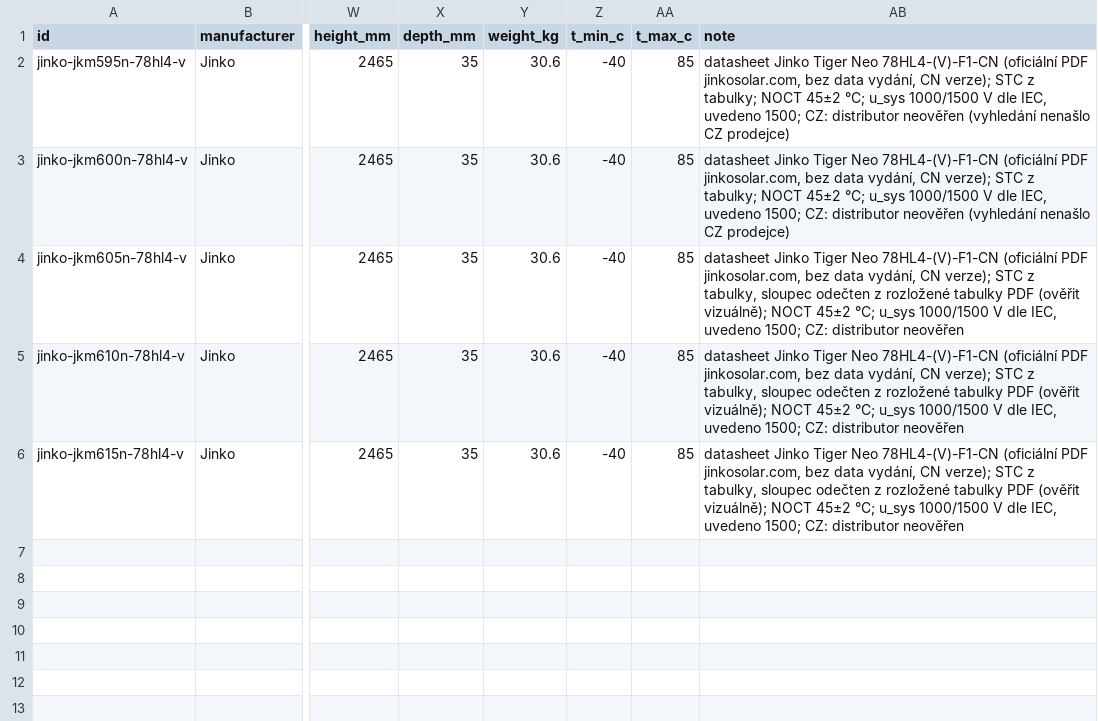
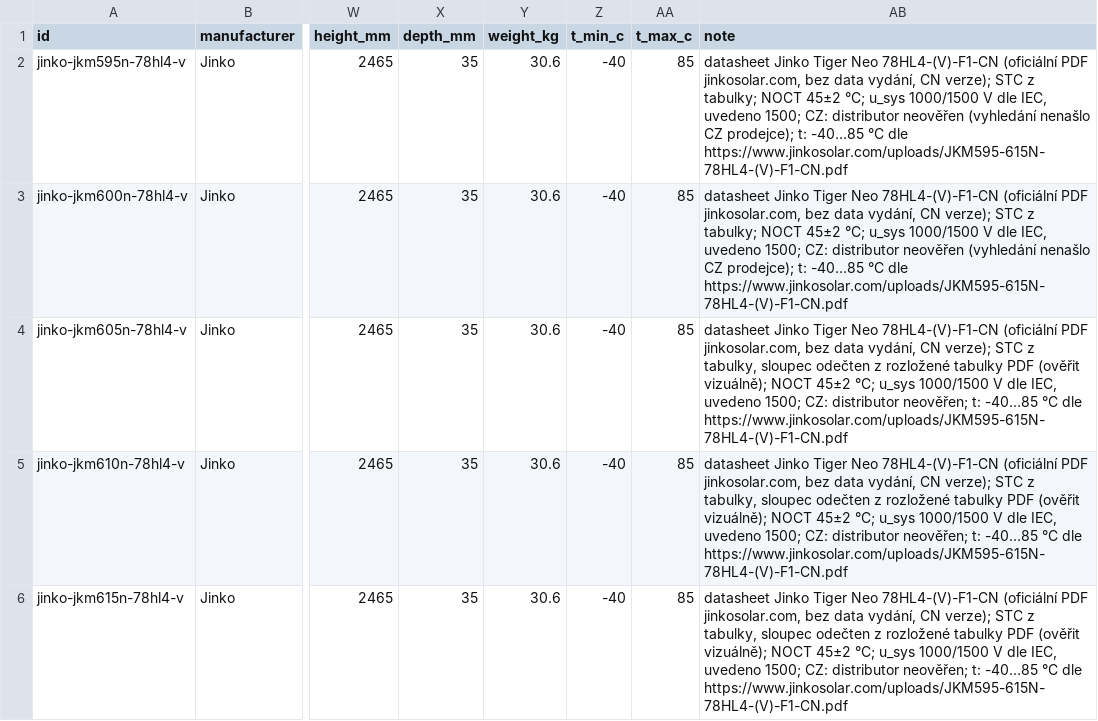
Before and after one commit to papro-thc/EnvoCAD, a CSV file: envocad/library/builtin/components/pv_modules_jinko.csv, drawn as a sheet; only a part is shown, gaps mark what is left out; the diff names each change by its address in the sheet, - before the commit and + after, or states it on an @@ line.

```diff
--- a/envocad/library/builtin/components/pv_modules_jinko.csv
+++ b/envocad/library/builtin/components/pv_modules_jinko.csv
-AB2:AB3 (note): …nenašlo CZ prodejce)
+AB2:AB3 (note): …nenašlo CZ prodejce); t: -40…85 °C dle https://www.jinkosolar.com/uploads/JKM595-615N-78HL4-(V)-F1-CN.pdf
-AB4:AB6 (note): …CZ: distributor neověřen
+AB4:AB6 (note): …CZ: distributor neověřen; t: -40…85 °C dle https://www.jinkosolar.com/uploads/JKM595-615N-78HL4-(V)-F1-CN.pdf
```
Also changed, not shown: envocad/library/builtin/components/pv_modules_canadian_2.csv, envocad/library/builtin/components/pv_modules_solitek.csv, 2 other files.
